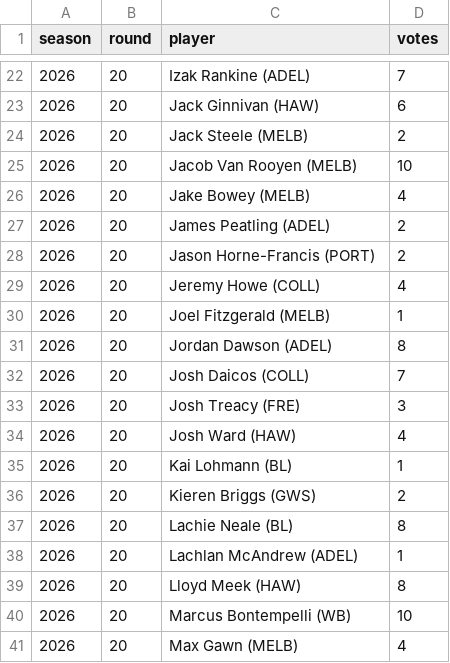
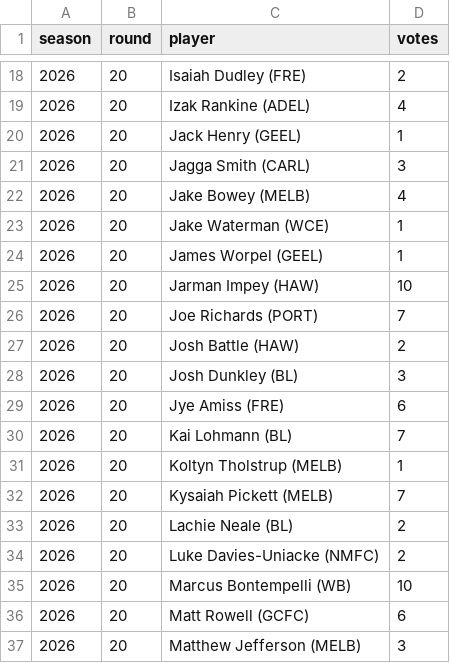
Before and after one commit to PortParkStudios/afl-radar-data, a CSV file: scripts/afl/coaches_rounds.csv, drawn as a sheet; only a part is shown, gaps mark what is left out; the diff covers the shown part only.

```diff
--- a/scripts/afl/coaches_rounds.csv
+++ b/scripts/afl/coaches_rounds.csv
@@ -22,20 +18,20 @@ season,round,player,votes
-2026,20,Izak Rankine (ADEL),7
-2026,20,Jack Ginnivan (HAW),6
-2026,20,Jack Steele (MELB),2
-2026,20,Jacob Van Rooyen (MELB),10
+2026,20,Isaiah Dudley (FRE),2
+2026,20,Izak Rankine (ADEL),4
+2026,20,Jack Henry (GEEL),1
+2026,20,Jagga Smith (CARL),3
 2026,20,Jake Bowey (MELB),4
-2026,20,James Peatling (ADEL),2
-2026,20,Jason Horne-Francis (PORT),2
-2026,20,Jeremy Howe (COLL),4
-2026,20,Joel Fitzgerald (MELB),1
-2026,20,Jordan Dawson (ADEL),8
-2026,20,Josh Daicos (COLL),7
-2026,20,Josh Treacy (FRE),3
-2026,20,Josh Ward (HAW),4
-2026,20,Kai Lohmann (BL),1
-2026,20,Kieren Briggs (GWS),2
-2026,20,Lachie Neale (BL),8
-2026,20,Lachlan McAndrew (ADEL),1
-2026,20,Lloyd Meek (HAW),8
+2026,20,Jake Waterman (WCE),1
+2026,20,James Worpel (GEEL),1
+2026,20,Jarman Impey (HAW),10
+2026,20,Joe Richards (PORT),7
+2026,20,Josh Battle (HAW),2
+2026,20,Josh Dunkley (BL),3
+2026,20,Jye Amiss (FRE),6
+2026,20,Kai Lohmann (BL),7
+2026,20,Koltyn Tholstrup (MELB),1
+2026,20,Kysaiah Pickett (MELB),7
+2026,20,Lachie Neale (BL),2
+2026,20,Luke Davies-Uniacke (NMFC),2
 2026,20,Marcus Bontempelli (WB),10
-2026,20,Max Gawn (MELB),4
+2026,20,Matt Rowell (GCFC),6
+2026,20,Matthew Jefferson (MELB),3
```
Also changed, not shown: 3 added rows, 5 removed rows and 54 edited cells elsewhere in this file, scripts/afl/honours_coaches.csv, 8 other files.
